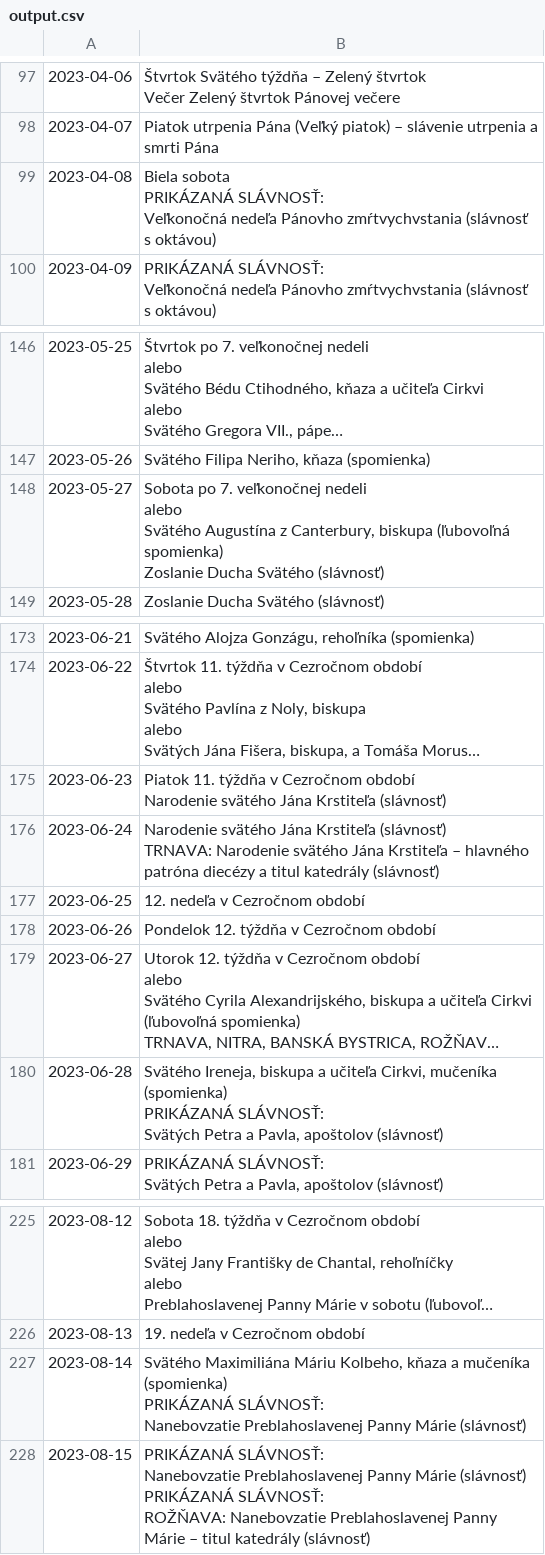
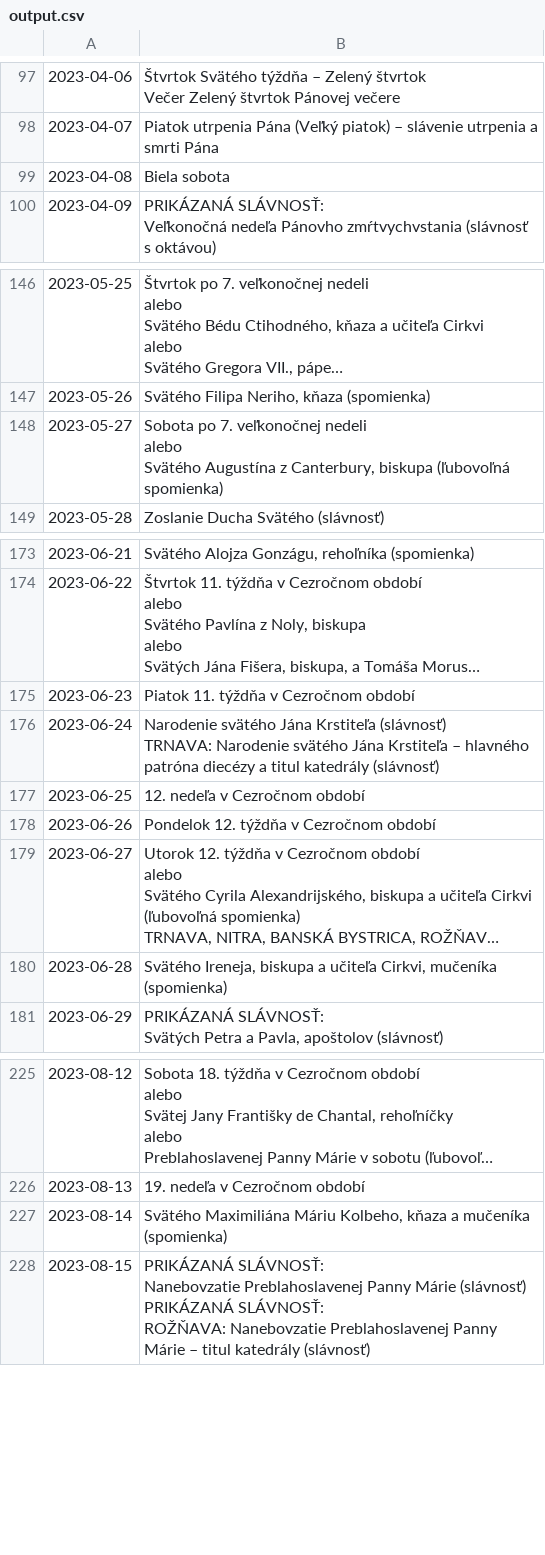
Before and after one commit to jablka/Liturgicky-kalendar, a CSV file: ics (iCalendar)/output.csv, drawn as a sheet; only a part is shown, gaps mark what is left out; long unchanged cells end in …; ↵ is a line break in a cell; the diff names each change by its address in the sheet, - before the commit and + after, or states it on an @@ line.

```diff
--- a/ics (iCalendar)/output.csv
+++ b/ics (iCalendar)/output.csv
-B99: Biela sobota ↵ PRIKÁZANÁ SLÁVNOSŤ: ↵ Veľkonočná nedeľa Pánovho zmŕtvychvstania (slávnosť s oktávou)
+B99: Biela sobota
-B148: …(ľubovoľná spomienka) ↵ Zoslanie Ducha Svätého (slávnosť)
+B148: …(ľubovoľná spomienka)
-B175: …Cezročnom období ↵ Narodenie svätého Jána Krstiteľa (slávnosť)
+B175: …Cezročnom období
-B180: …mučeníka (spomienka) ↵ PRIKÁZANÁ SLÁVNOSŤ: ↵ Svätých Petra a Pavla, apoštolov (slávnosť)
+B180: …mučeníka (spomienka)
-B227: …mučeníka (spomienka) ↵ PRIKÁZANÁ SLÁVNOSŤ: ↵ Nanebovzatie Preblahoslavenej Panny Márie (slávnosť)
+B227: …mučeníka (spomienka)
```
Also changed, not shown: 2 other files.
